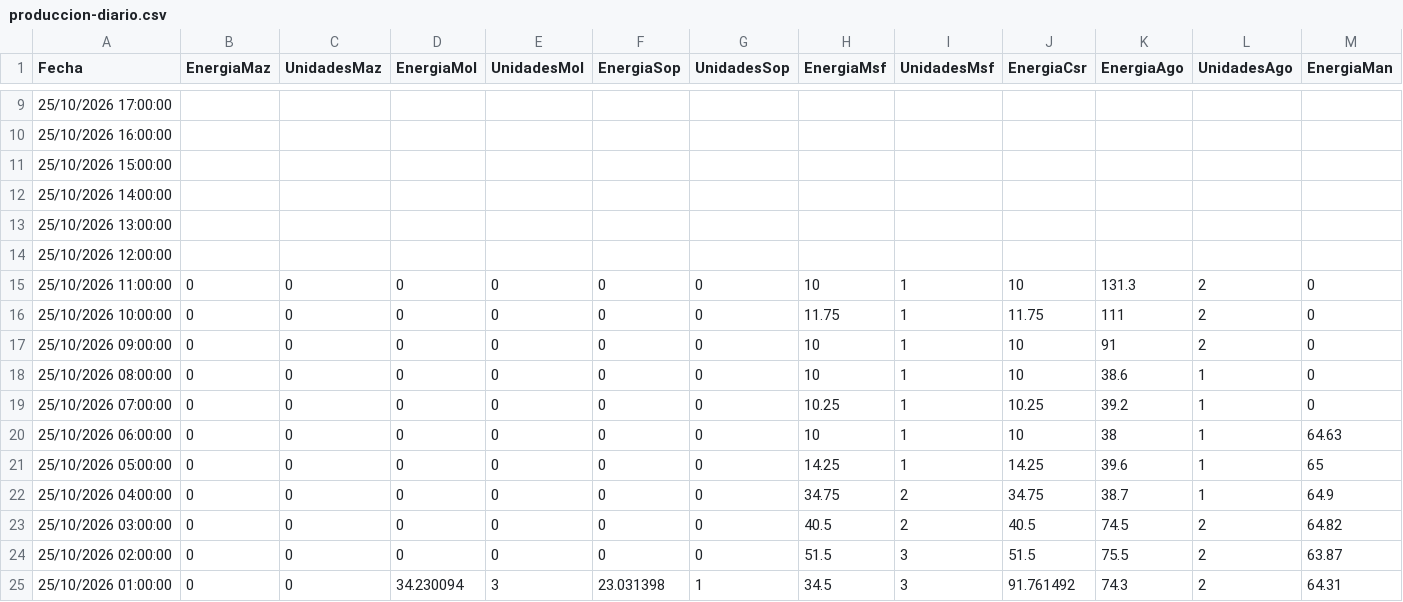
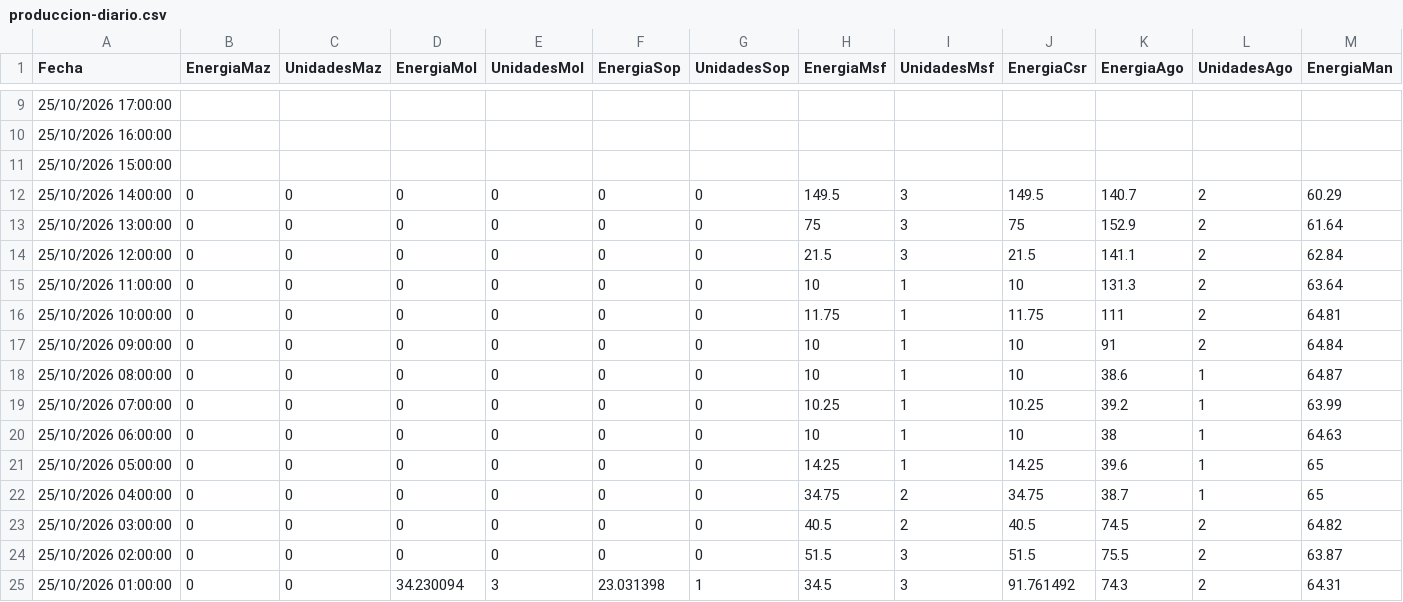
Before and after one commit to davidmunoz-create/hidroelectricasecuador, a CSV file: data/produccion-diario.csv, drawn as a sheet; only a part is shown, gaps mark what is left out; the diff covers the shown part only; the diff names each change by its address in the sheet, - before the commit and + after, or states it on an @@ line.

```diff
--- a/data/produccion-diario.csv
+++ b/data/produccion-diario.csv
-B12:B14 (EnergiaMaz): (empty)
+B12:B14 (EnergiaMaz): 0
-C12:C14 (UnidadesMaz): (empty)
+C12:C14 (UnidadesMaz): 0
-D12:D14 (EnergiaMol): (empty)
+D12:D14 (EnergiaMol): 0
-E12:E14 (UnidadesMol): (empty)
+E12:E14 (UnidadesMol): 0
-F12:F14 (EnergiaSop): (empty)
+F12:F14 (EnergiaSop): 0
-G12:G14 (UnidadesSop): (empty)
+G12:G14 (UnidadesSop): 0
-H12 (EnergiaMsf): (empty)
+H12 (EnergiaMsf): 149.5
-I12:I14 (UnidadesMsf): (empty)
+I12:I14 (UnidadesMsf): 3
-J12 (EnergiaCsr): (empty)
+J12 (EnergiaCsr): 149.5
-K12 (EnergiaAgo): (empty)
+K12 (EnergiaAgo): 140.7
-L12:L14 (UnidadesAgo): (empty)
+L12:L14 (UnidadesAgo): 2
-M12 (EnergiaMan): (empty)
+M12 (EnergiaMan): 60.29
-H13 (EnergiaMsf): (empty)
+H13 (EnergiaMsf): 75
-J13 (EnergiaCsr): (empty)
+J13 (EnergiaCsr): 75
-K13 (EnergiaAgo): (empty)
+K13 (EnergiaAgo): 152.9
-M13 (EnergiaMan): (empty)
+M13 (EnergiaMan): 61.64
-H14 (EnergiaMsf): (empty)
+H14 (EnergiaMsf): 21.5
-J14 (EnergiaCsr): (empty)
+J14 (EnergiaCsr): 21.5
-K14 (EnergiaAgo): (empty)
+K14 (EnergiaAgo): 141.1
-M14 (EnergiaMan): (empty)
+M14 (EnergiaMan): 62.84
-M15 (EnergiaMan): 0
+M15 (EnergiaMan): 63.64
-M16 (EnergiaMan): 0
+M16 (EnergiaMan): 64.81
-M17 (EnergiaMan): 0
+M17 (EnergiaMan): 64.84
-M18 (EnergiaMan): 0
+M18 (EnergiaMan): 64.87
-M19 (EnergiaMan): 0
+M19 (EnergiaMan): 63.99
-M22 (EnergiaMan): 64.9
+M22 (EnergiaMan): 65
```
Also changed, not shown: 3 edited cells elsewhere in this file, data/hidrologia-diario.csv, data/hidrologia-mensual.csv, 1 other file.
